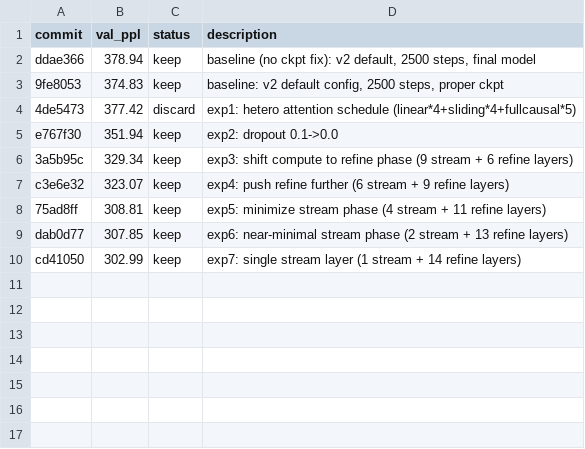
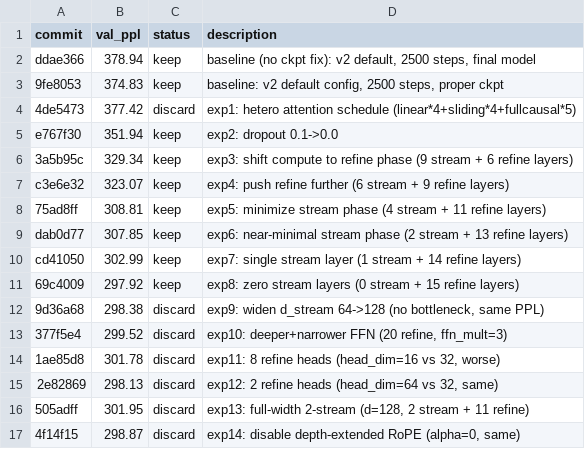
Before and after one commit to CalebisGross/felix-lm, a TSV file: autoresearch_results.tsv, drawn as a sheet; the diff names each change by its address in the sheet, - before the commit and + after, or states it on an @@ line.

```diff
--- a/autoresearch_results.tsv
+++ b/autoresearch_results.tsv
+row 11: 69c4009 | 297.92 | keep | exp8: zero stream layers (0 stream + 15 refine layers)
+row 12: 9d36a68 | 298.38 | discard | exp9: widen d_stream 64->128 (no bottleneck, same PPL)
+row 13: 377f5e4 | 299.52 | discard | exp10: deeper+narrower FFN (20 refine, ffn_mult=3)
+row 14: 1ae85d8 | 301.78 | discard | exp11: 8 refine heads (head_dim=16 vs 32, worse)
+row 15: 2e82869 | 298.13 | discard | exp12: 2 refine heads (head_dim=64 vs 32, same)
+row 16: 505adff | 301.95 | discard | exp13: full-width 2-stream (d=128, 2 stream + 11 refine)
+row 17: 4f14f15 | 298.87 | discard | exp14: disable depth-extended RoPE (alpha=0, same)
```
Also changed, not shown: 1 other file.
